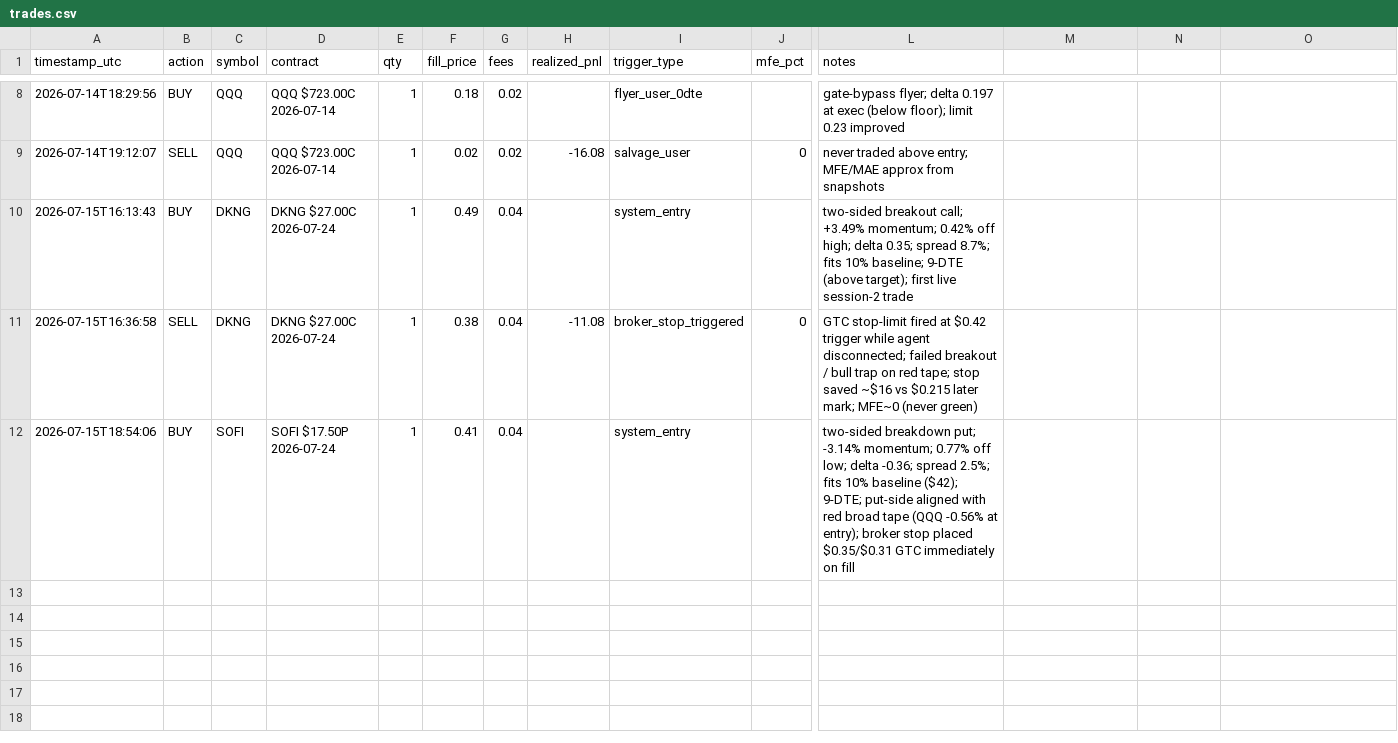
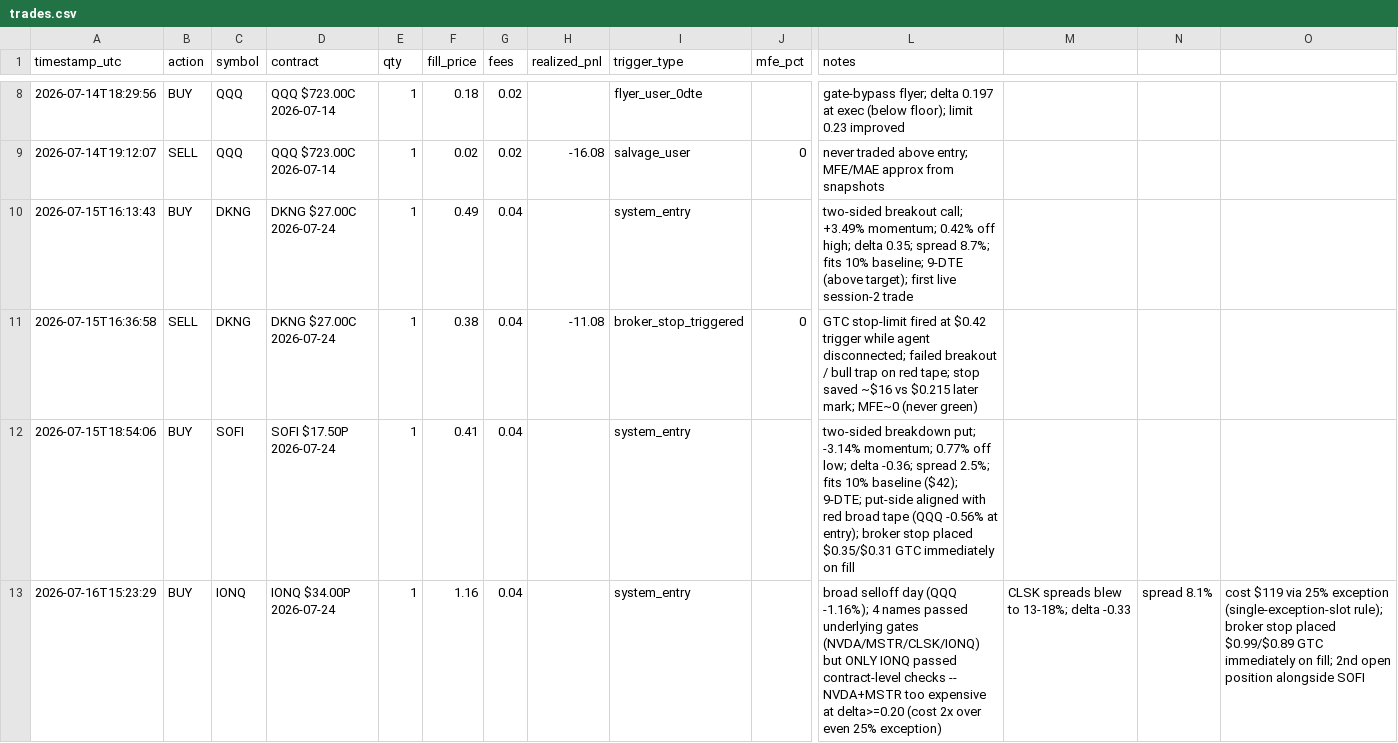
Before and after one commit to thill2113/MSChallenge, a CSV file: trades.csv, drawn as a sheet; only a part is shown, gaps mark what is left out; rows hold the shown columns only; the diff names each change by its address in the sheet, - before the commit and + after, or states it on an @@ line.

```diff
--- a/trades.csv
+++ b/trades.csv
+row 13: 2026-07-16T15:23:29 | BUY | IONQ | IONQ $34.00P 2026-07-24 | 1 | 1.16 | 0.04 |  | system_entry |  | broad selloff day (QQQ -1.16%); 4 names passed underlying gates (NVDA/MSTR/CLSK/IONQ) but ONLY IONQ passed contract-level checks -- NVDA+MSTR too expensive at delta>=0.20 (cost 2x over even 25% exception) | CLSK spreads blew to 13-18%; delta -0.33 | spread 8.1% | cost $119 via 25% exception (single-exception-slot rule); broker stop placed $0.99/$0.89 GTC immediately on fill; 2nd open position alongside SOFI
```
Also changed, not shown: 1 other file.
